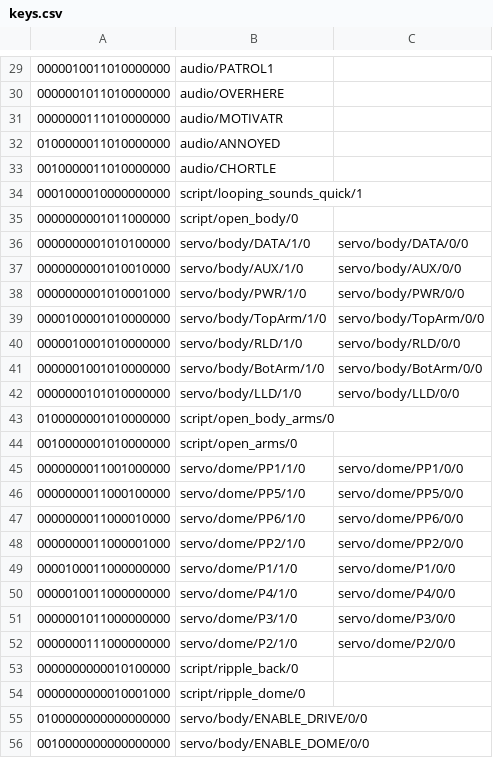
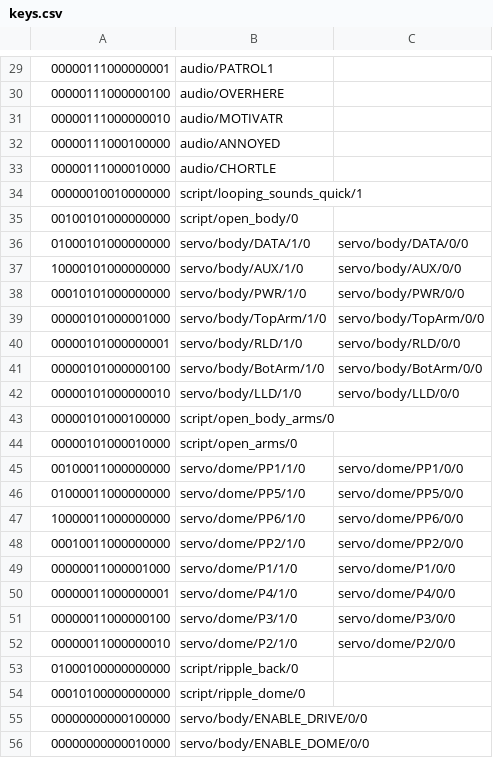
Before and after one commit to dpoulson/r2_control, a CSV file: controllers/ps3/keys.csv, drawn as a sheet; only a part is shown, gaps mark what is left out; the diff covers the shown part only.

```diff
--- a/controllers/ps3/keys.csv
+++ b/controllers/ps3/keys.csv
@@ -29,28 +29,28 @@
-"0000010011010000000",audio/PATROL1,
-"0000001011010000000",audio/OVERHERE,
-"0000000111010000000",audio/MOTIVATR,
-"0100000011010000000",audio/ANNOYED,
-"0010000011010000000",audio/CHORTLE,
-"0001000010000000000",script/looping_sounds_quick/1,
-"0000000001011000000",script/open_body/0,
-"0000000001010100000",servo/body/DATA/1/0,servo/body/DATA/0/0
-"0000000001010010000",servo/body/AUX/1/0,servo/body/AUX/0/0
-"0000000001010001000",servo/body/PWR/1/0,servo/body/PWR/0/0
-"0000100001010000000",servo/body/TopArm/1/0,servo/body/TopArm/0/0
-"0000010001010000000",servo/body/RLD/1/0,servo/body/RLD/0/0
-"0000001001010000000",servo/body/BotArm/1/0,servo/body/BotArm/0/0
-"0000000101010000000",servo/body/LLD/1/0,servo/body/LLD/0/0
-"0100000001010000000",script/open_body_arms/0,
-"0010000001010000000",script/open_arms/0,
-"0000000011001000000",servo/dome/PP1/1/0,servo/dome/PP1/0/0
-"0000000011000100000",servo/dome/PP5/1/0,servo/dome/PP5/0/0
-"0000000011000010000",servo/dome/PP6/1/0,servo/dome/PP6/0/0
-"0000000011000001000",servo/dome/PP2/1/0,servo/dome/PP2/0/0
-"0000100011000000000",servo/dome/P1/1/0,servo/dome/P1/0/0
-"0000010011000000000",servo/dome/P4/1/0,servo/dome/P4/0/0
-"0000001011000000000",servo/dome/P3/1/0,servo/dome/P3/0/0
-"0000000111000000000",servo/dome/P2/1/0,servo/dome/P2/0/0
-"0000000000010100000",script/ripple_back/0,
-"0000000000010001000",script/ripple_dome/0,
-"0100000000000000000",servo/body/ENABLE_DRIVE/0/0,
-"0010000000000000000",servo/body/ENABLE_DOME/0/0,
+"00000111000000001",audio/PATROL1,
+"00000111000000100",audio/OVERHERE,
+"00000111000000010",audio/MOTIVATR,
+"00000111000100000",audio/ANNOYED,
+"00000111000010000",audio/CHORTLE,
+"00000010010000000",script/looping_sounds_quick/1,
+"00100101000000000",script/open_body/0,
+"01000101000000000",servo/body/DATA/1/0,servo/body/DATA/0/0
+"10000101000000000",servo/body/AUX/1/0,servo/body/AUX/0/0
+"00010101000000000",servo/body/PWR/1/0,servo/body/PWR/0/0
+"00000101000001000",servo/body/TopArm/1/0,servo/body/TopArm/0/0
+"00000101000000001",servo/body/RLD/1/0,servo/body/RLD/0/0
+"00000101000000100",servo/body/BotArm/1/0,servo/body/BotArm/0/0
+"00000101000000010",servo/body/LLD/1/0,servo/body/LLD/0/0
+"00000101000100000",script/open_body_arms/0,
+"00000101000010000",script/open_arms/0,
+"00100011000000000",servo/dome/PP1/1/0,servo/dome/PP1/0/0
+"01000011000000000",servo/dome/PP5/1/0,servo/dome/PP5/0/0
+"10000011000000000",servo/dome/PP6/1/0,servo/dome/PP6/0/0
+"00010011000000000",servo/dome/PP2/1/0,servo/dome/PP2/0/0
+"00000011000001000",servo/dome/P1/1/0,servo/dome/P1/0/0
+"00000011000000001",servo/dome/P4/1/0,servo/dome/P4/0/0
+"00000011000000100",servo/dome/P3/1/0,servo/dome/P3/0/0
+"00000011000000010",servo/dome/P2/1/0,servo/dome/P2/0/0
+"01000100000000000",script/ripple_back/0,
+"00010100000000000",script/ripple_dome/0,
+"00000000000100000",servo/body/ENABLE_DRIVE/0/0,
+"00000000000010000",servo/body/ENABLE_DOME/0/0,
```
Also changed, not shown: 42 edited cells elsewhere in this file, 5 other files.
